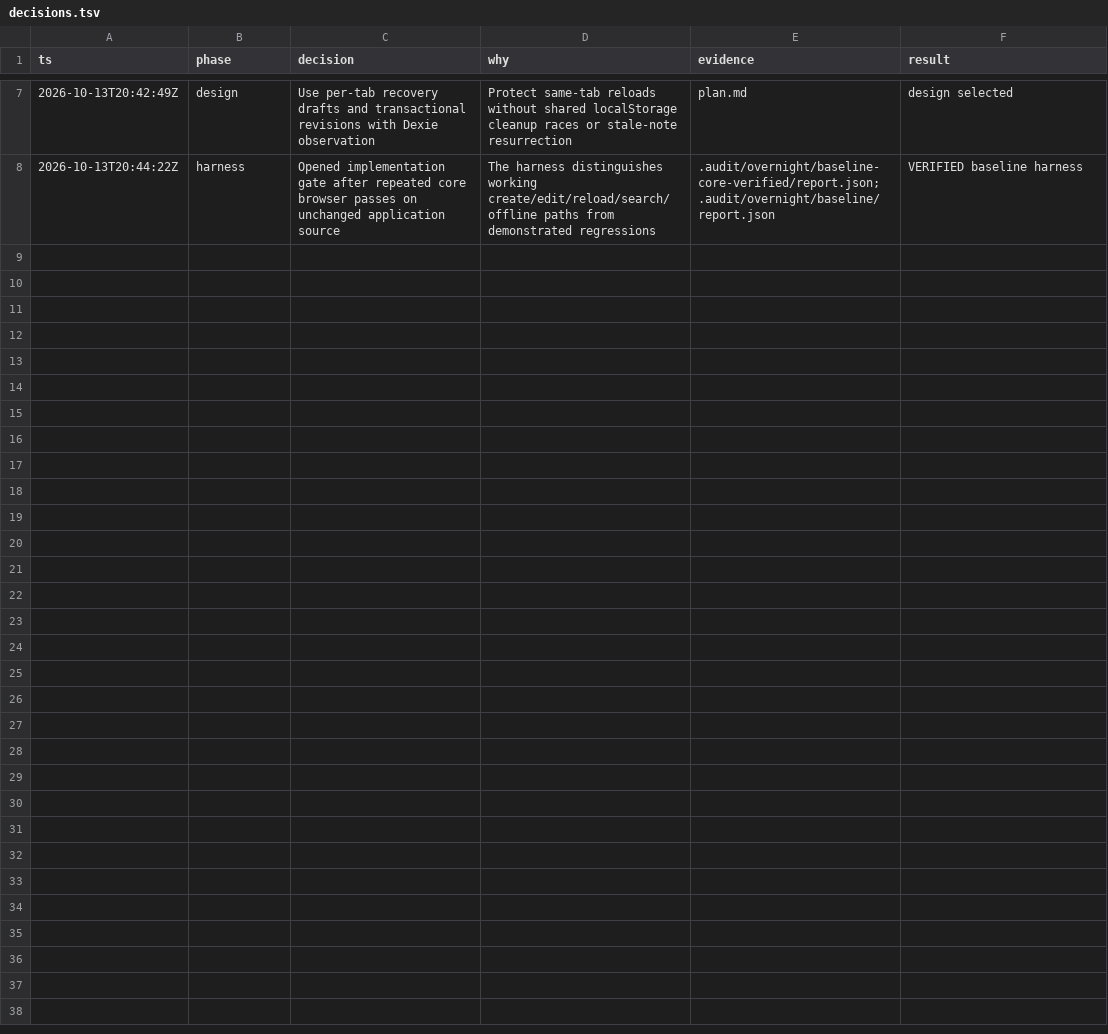
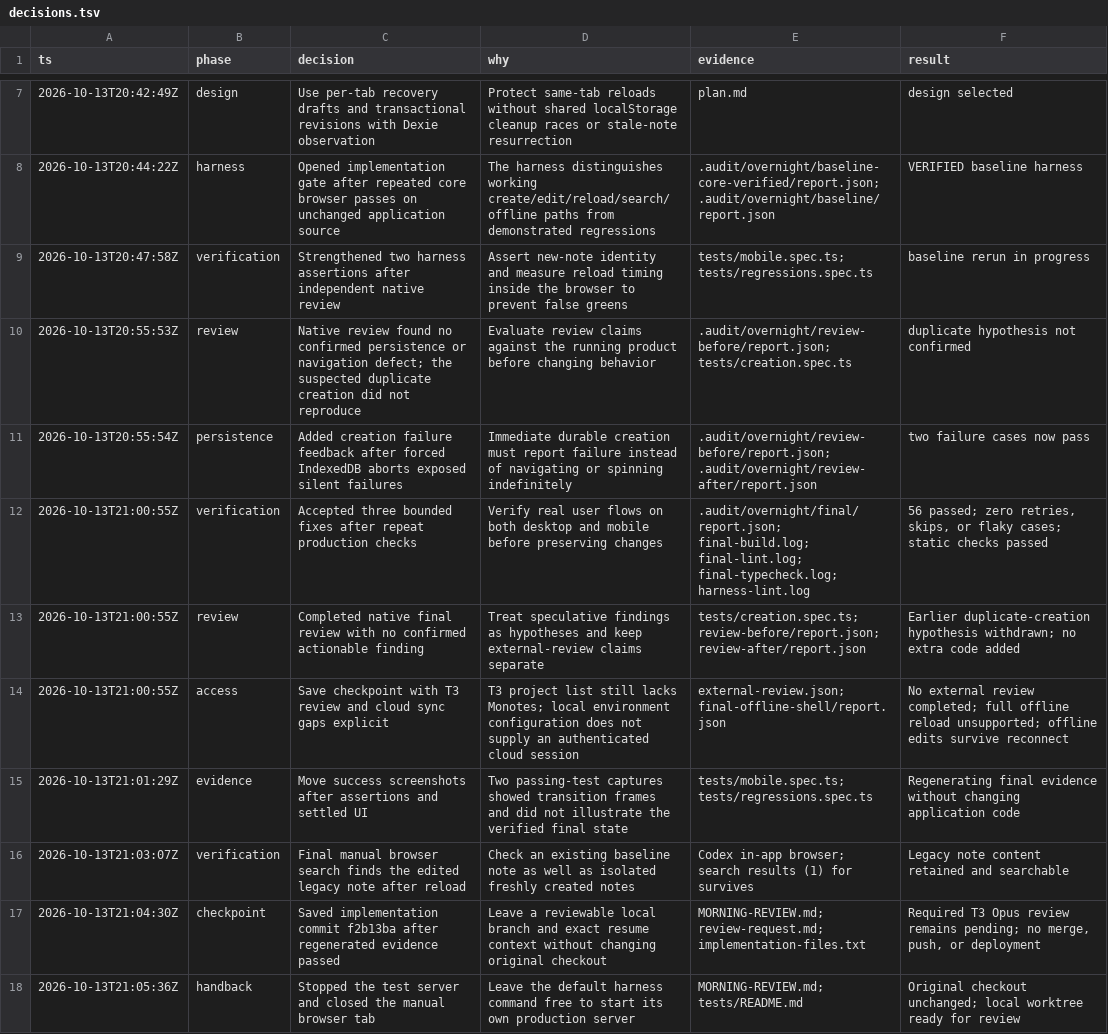
Before and after one commit to handshek/monotes, a TSV file: .audit/overnight/decisions.tsv, drawn as a sheet; only a part is shown, gaps mark what is left out; the diff names each change by its address in the sheet, - before the commit and + after, or states it on an @@ line.

Commit message:
docs: save overnight evidence and review checkpoint

```diff
--- a/.audit/overnight/decisions.tsv
+++ b/.audit/overnight/decisions.tsv
+row 9: 2026-10-13T20:47:58Z | verification | Strengthened two harness assertions after independent native review | Assert new-note identity and measure reload timing inside the browser to prevent false greens | tests/mobile.spec.ts; tests/regressions.spec.ts | baseline rerun in progress
+row 10: 2026-10-13T20:55:53Z | review | Native review found no confirmed persistence or navigation defect; the suspected duplicate creation did not reproduce | Evaluate review claims against the running product before changing behavior | .audit/overnight/review-before/report.json; tests/creation.spec.ts | duplicate hypothesis not confirmed
+row 11: 2026-10-13T20:55:54Z | persistence | Added creation failure feedback after forced IndexedDB aborts exposed silent failures | Immediate durable creation must report failure instead of navigating or spinning indefinitely | .audit/overnight/review-before/report.json; .audit/overnight/review-after/report.json | two failure cases now pass
+row 12: 2026-10-13T21:00:55Z | verification | Accepted three bounded fixes after repeat production checks | Verify real user flows on both desktop and mobile before preserving changes | .audit/overnight/final/report.json; final-build.log; final-lint.log; final-typecheck.log; harness-lint.log | 56 passed; zero retries, skips, or flaky cases; static checks passed
+row 13: 2026-10-13T21:00:55Z | review | Completed native final review with no confirmed actionable finding | Treat speculative findings as hypotheses and keep external-review claims separate | tests/creation.spec.ts; review-before/report.json; review-after/report.json | Earlier duplicate-creation hypothesis withdrawn; no extra code added
+row 14: 2026-10-13T21:00:55Z | access | Save checkpoint with T3 review and cloud sync gaps explicit | T3 project list still lacks Monotes; local environment configuration does not supply an authenticated cloud session | external-review.json; final-offline-shell/report.json | No external review completed; full offline reload unsupported; offline edits survive reconnect
+row 15: 2026-10-13T21:01:29Z | evidence | Move success screenshots after assertions and settled UI | Two passing-test captures showed transition frames and did not illustrate the verified final state | tests/mobile.spec.ts; tests/regressions.spec.ts | Regenerating final evidence without changing application code
+row 16: 2026-10-13T21:03:07Z | verification | Final manual browser search finds the edited legacy note after reload | Check an existing baseline note as well as isolated freshly created notes | Codex in-app browser; search results (1) for survives | Legacy note content retained and searchable
+row 17: 2026-10-13T21:04:30Z | checkpoint | Saved implementation commit f2b13ba after regenerated evidence passed | Leave a reviewable local branch and exact resume context without changing original checkout | MORNING-REVIEW.md; review-request.md; implementation-files.txt | Required T3 Opus review remains pending; no merge, push, or deployment
+row 18: 2026-10-13T21:05:36Z | handback | Stopped the test server and closed the manual browser tab | Leave the default harness command free to start its own production server | MORNING-REVIEW.md; tests/README.md | Original checkout unchanged; local worktree ready for review
```
Also changed, not shown: 36 other files.
